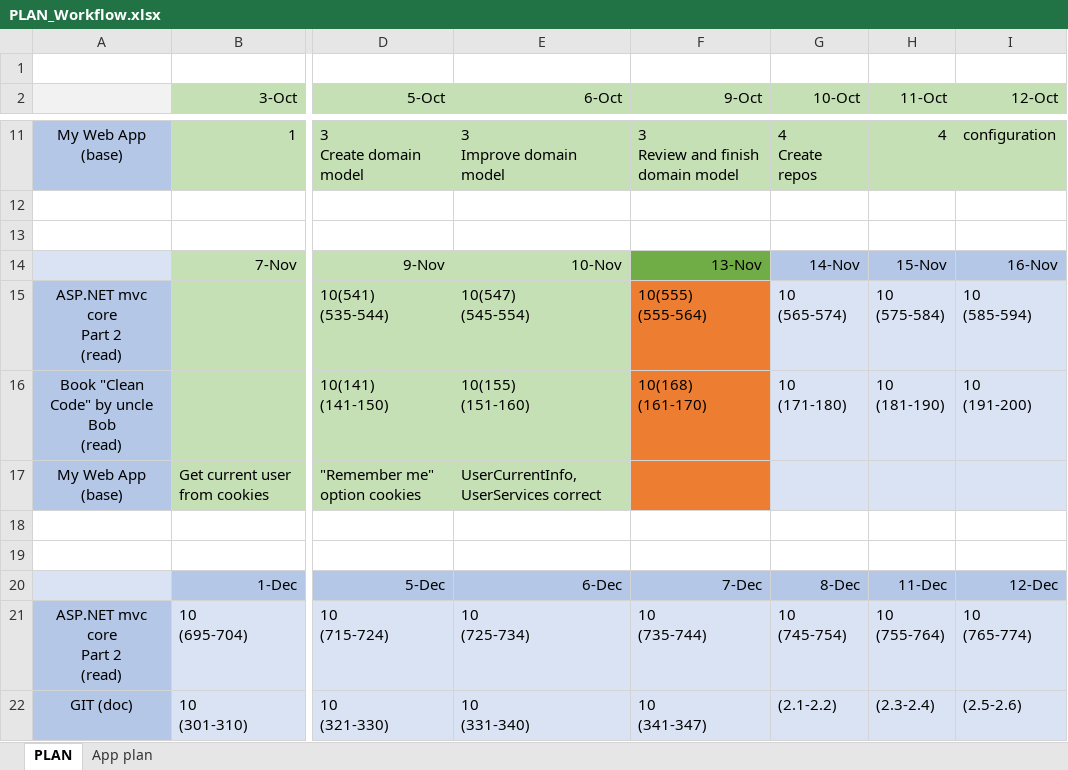
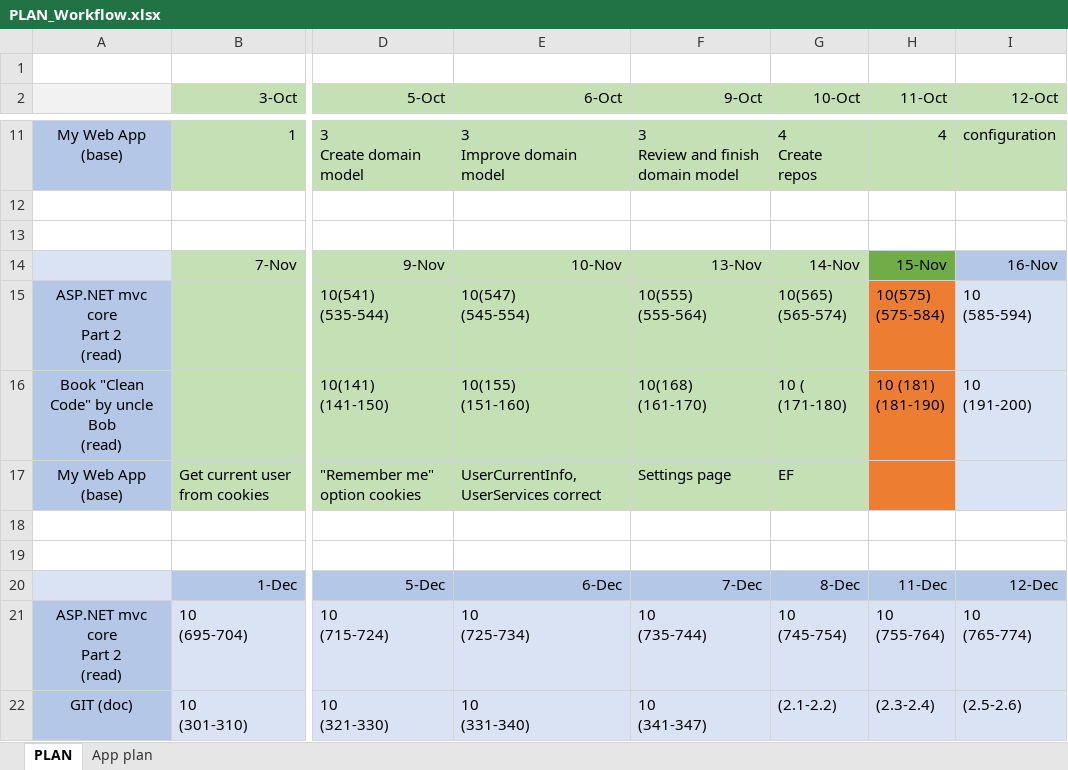
Before and after one commit to MargaretSmoliakova/Self-Improvement-PLAN, an Excel workbook: PLAN_Workflow.xlsx, sheet PLAN, drawn as a sheet; only a part is shown, gaps mark what is left out; values as stored, in another font and other column widths than the file's, no borders; ↵ is a line break in a cell; the diff names each change by its address in the sheet, - before the commit and + after, or states it on an @@ line.

Commit message:
asp, cc, app

```diff
--- a/PLAN_Workflow.xlsx (sheet PLAN)
+++ b/PLAN_Workflow.xlsx (sheet PLAN)
-F14 fill: #70AD47
+F14 fill: #C5E0B4
-G14 fill: #B4C7E7
+G14 fill: #C5E0B4
-H14 fill: #B4C7E7
+H14 fill: #70AD47
-F15:F17 fill: #ED7D31
+F15:F17 fill: #C5E0B4
-G15 (10-Oct): 10 ↵ (565-574)
+G15 (10-Oct): 10(565) ↵ (565-574)
-G15:G17 fill: #DAE3F3
+G15:G17 fill: #C5E0B4
-H15 (11-Oct): 10 ↵ (575-584)
+H15 (11-Oct): 10(575) ↵ (575-584)
-H15:H17 fill: #DAE3F3
+H15:H17 fill: #ED7D31
-G16 (10-Oct): 10 ↵ (171-180)
+G16 (10-Oct): 10 ( ↵ (171-180)
-H16 (11-Oct): 10 ↵ (181-190)
+H16 (11-Oct): 10 (181) ↵ (181-190)
-F17 (9-Oct): (empty)
+F17 (9-Oct): Settings page
-G17 (10-Oct): (empty)
+G17 (10-Oct): EF
```
